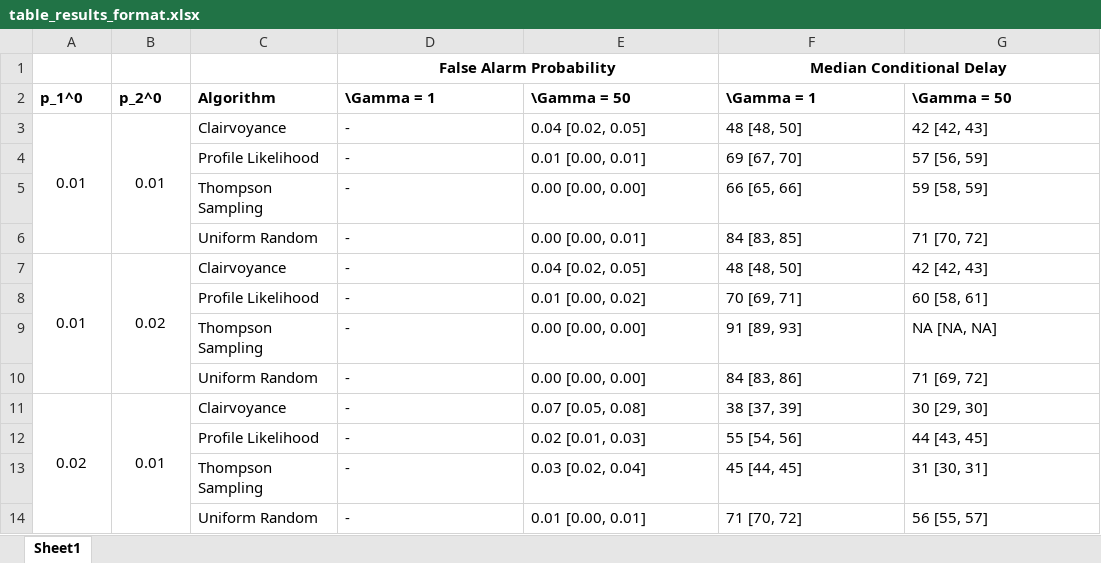
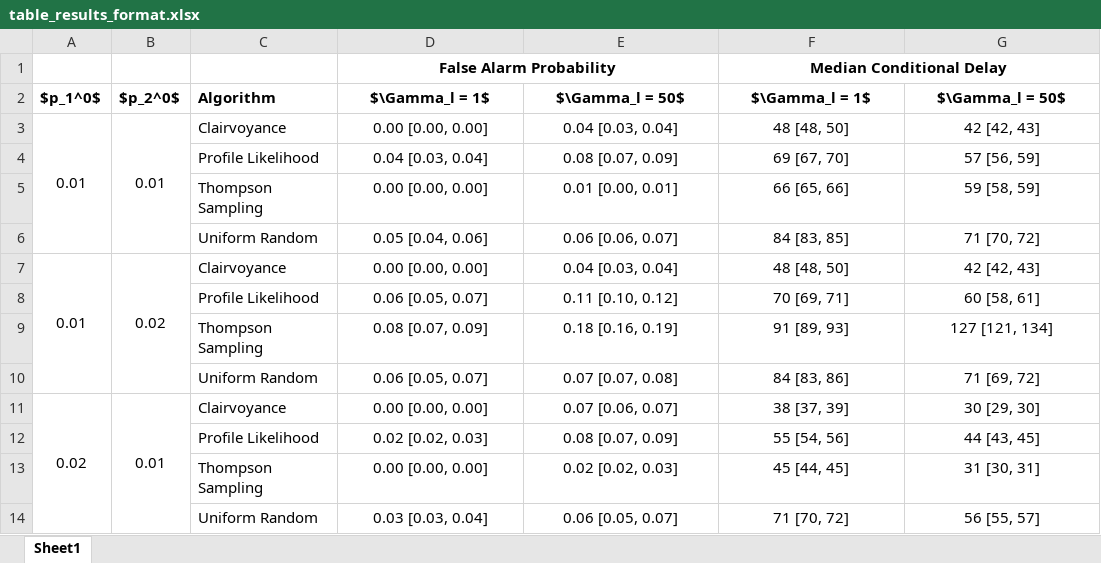
Before and after one commit to MFairley/AdaptiveSurveillance.jl, an Excel workbook: results/table_results_format.xlsx, sheet Sheet1, drawn as a sheet; values as stored, in another font and other column widths than the file's, no borders; removed rows and columns are numbered as before the commit, all else as after; the diff names each change by its address in the sheet, - before the commit and + after, or states it on an @@ line.

```diff
--- a/results/table_results_format.xlsx (sheet Sheet1)
+++ b/results/table_results_format.xlsx (sheet Sheet1)
-A2: p_1^0
+A2: $p_1^0$
-B2: p_2^0
+B2: $p_2^0$
-D2: \Gamma = 1
+D2: $\Gamma_l = 1$
-D2:G8 alignment: left
+D2:G8 alignment: center
-E2: \Gamma = 50
+E2: $\Gamma_l = 50$
-F2: \Gamma = 1
+F2: $\Gamma_l = 1$
-G2: \Gamma = 50
+G2: $\Gamma_l = 50$
-D3: -
+D3: 0.00 [0.00, 0.00]
-E3: 0.04 [0.02, 0.05]
+E3: 0.04 [0.03, 0.04]
-D4: -
+D4: 0.04 [0.03, 0.04]
-E4: 0.01 [0.00, 0.01]
+E4: 0.08 [0.07, 0.09]
-D5: -
+D5: 0.00 [0.00, 0.00]
-E5: 0.00 [0.00, 0.00]
+E5: 0.01 [0.00, 0.01]
-D6: -
+D6: 0.05 [0.04, 0.06]
-E6: 0.00 [0.00, 0.01]
+E6: 0.06 [0.06, 0.07]
-D7: -
+D7: 0.00 [0.00, 0.00]
-E7: 0.04 [0.02, 0.05]
+E7: 0.04 [0.03, 0.04]
-D8: -
+D8: 0.06 [0.05, 0.07]
-E8: 0.01 [0.00, 0.02]
+E8: 0.11 [0.10, 0.12]
-row 9:  |  | Thompson Sampling | - | 0.00 [0.00, 0.00] | 91 [89, 93] | NA [NA, NA]
+row 9:  |  | Thompson Sampling | 0.08 [0.07, 0.09] | 0.18 [0.16, 0.19] | 91 [89, 93] | 127 [121, 134]
-D10: -
+D10: 0.06 [0.05, 0.07]
-D10:G14 alignment: left
+D10:G14 alignment: center
-E10: 0.00 [0.00, 0.00]
+E10: 0.07 [0.07, 0.08]
-D11: -
+D11: 0.00 [0.00, 0.00]
-E11: 0.07 [0.05, 0.08]
+E11: 0.07 [0.06, 0.07]
-D12: -
+D12: 0.02 [0.02, 0.03]
-E12: 0.02 [0.01, 0.03]
+E12: 0.08 [0.07, 0.09]
-D13: -
+D13: 0.00 [0.00, 0.00]
-E13: 0.03 [0.02, 0.04]
+E13: 0.02 [0.02, 0.03]
-D14: -
+D14: 0.03 [0.03, 0.04]
-E14: 0.01 [0.00, 0.01]
+E14: 0.06 [0.05, 0.07]
```
Also changed, not shown: 10 other files.
